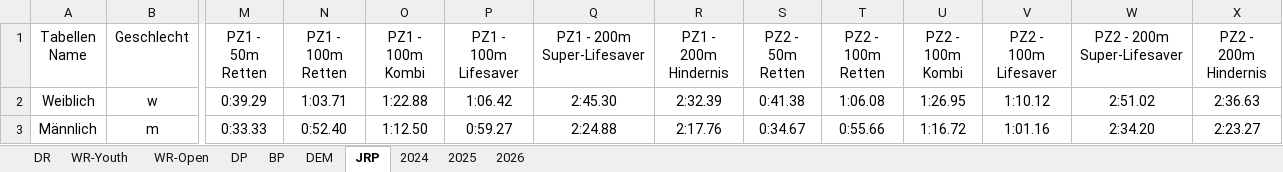
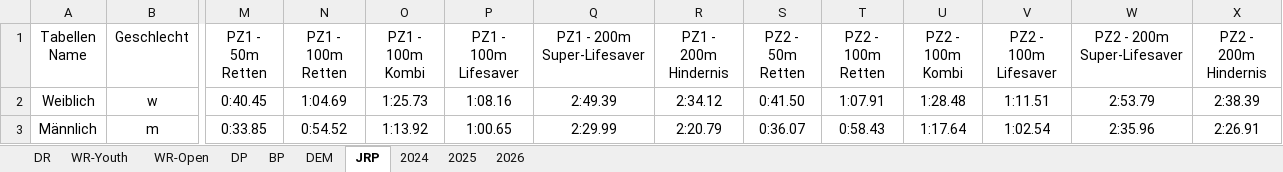
Before and after one commit to jp-gnad/Lifesaving_Baden, an Excel workbook: web/utilities/records_kriterien.xlsx, sheet JRP, drawn as a sheet; only a part is shown, gaps mark what is left out; values as stored, in another font and other column widths than the file's, no borders; table styles not drawn; the diff names each change by its address in the sheet, - before the commit and + after, or states it on an @@ line.

Commit message:
New JRP Record Krit (12. 20. Platz Vorlauf 2025)

```diff
--- a/web/utilities/records_kriterien.xlsx (sheet JRP)
+++ b/web/utilities/records_kriterien.xlsx (sheet JRP)
-M2 (PZ1 - 50m Retten): 0:39.29
+M2 (PZ1 - 50m Retten): 0:40.45
-N2 (PZ1 - 100m Retten): 1:03.71
+N2 (PZ1 - 100m Retten): 1:04.69
-O2 (PZ1 - 100m Kombi): 1:22.88
+O2 (PZ1 - 100m Kombi): 1:25.73
-P2 (PZ1 - 100m Lifesaver): 1:06.42
+P2 (PZ1 - 100m Lifesaver): 1:08.16
-Q2 (PZ1 - 200m Super-Lifesaver): 2:45.30
+Q2 (PZ1 - 200m Super-Lifesaver): 2:49.39
-R2 (PZ1 - 200m Hindernis): 2:32.39
+R2 (PZ1 - 200m Hindernis): 2:34.12
-S2 (PZ2 - 50m Retten): 0:41.38
+S2 (PZ2 - 50m Retten): 0:41.50
-T2 (PZ2 - 100m Retten): 1:06.08
+T2 (PZ2 - 100m Retten): 1:07.91
-U2 (PZ2 - 100m Kombi): 1:26.95
+U2 (PZ2 - 100m Kombi): 1:28.48
-V2 (PZ2 - 100m Lifesaver): 1:10.12
+V2 (PZ2 - 100m Lifesaver): 1:11.51
-W2 (PZ2 - 200m Super-Lifesaver): 2:51.02
+W2 (PZ2 - 200m Super-Lifesaver): 2:53.79
-X2 (PZ2 - 200m Hindernis): 2:36.63
+X2 (PZ2 - 200m Hindernis): 2:38.39
-M3 (PZ1 - 50m Retten): 0:33.33
+M3 (PZ1 - 50m Retten): 0:33.85
-N3 (PZ1 - 100m Retten): 0:52.40
+N3 (PZ1 - 100m Retten): 0:54.52
-O3 (PZ1 - 100m Kombi): 1:12.50
+O3 (PZ1 - 100m Kombi): 1:13.92
-P3 (PZ1 - 100m Lifesaver): 0:59.27
+P3 (PZ1 - 100m Lifesaver): 1:00.65
-Q3 (PZ1 - 200m Super-Lifesaver): 2:24.88
+Q3 (PZ1 - 200m Super-Lifesaver): 2:29.99
-R3 (PZ1 - 200m Hindernis): 2:17.76
+R3 (PZ1 - 200m Hindernis): 2:20.79
-S3 (PZ2 - 50m Retten): 0:34.67
+S3 (PZ2 - 50m Retten): 0:36.07
-T3 (PZ2 - 100m Retten): 0:55.66
+T3 (PZ2 - 100m Retten): 0:58.43
-U3 (PZ2 - 100m Kombi): 1:16.72
+U3 (PZ2 - 100m Kombi): 1:17.64
-V3 (PZ2 - 100m Lifesaver): 1:01.16
+V3 (PZ2 - 100m Lifesaver): 1:02.54
-W3 (PZ2 - 200m Super-Lifesaver): 2:34.20
+W3 (PZ2 - 200m Super-Lifesaver): 2:35.96
-X3 (PZ2 - 200m Hindernis): 2:23.27
+X3 (PZ2 - 200m Hindernis): 2:26.91
```
